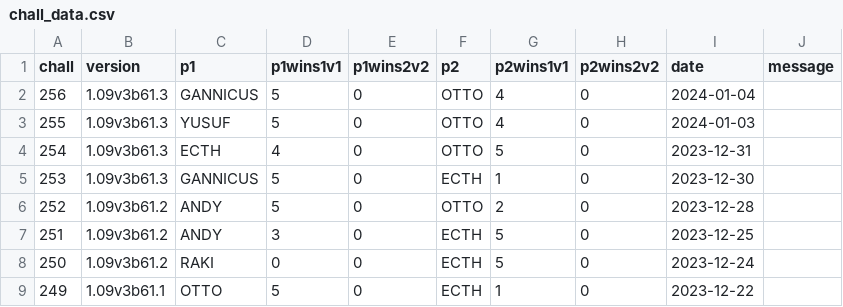
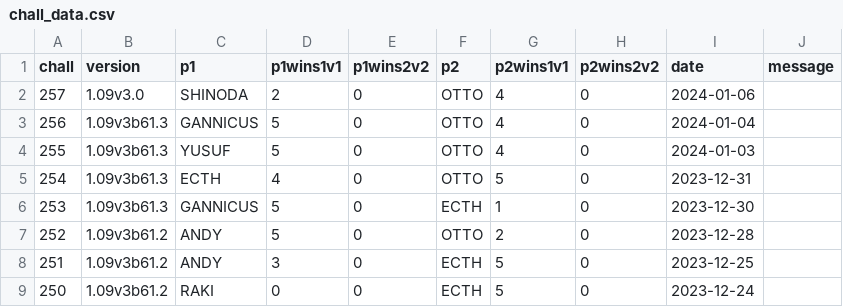
Before and after one commit to alexander5109/BFME2-ChallengeSystemTop10Players, a CSV file: chall_data.csv, drawn as a sheet; only a part is shown; the shorter side is filled out with more unchanged rows; the diff names each change by its address in the sheet, - before the commit and + after, or states it on an @@ line.

Commit message:
otto

```diff
--- a/chall_data.csv
+++ b/chall_data.csv
+row 2: 257 | 1.09v3.0 | SHINODA | 2 | 0 | OTTO | 4 | 0 | 2024-01-06
```
Also changed, not shown: 2 other files.
